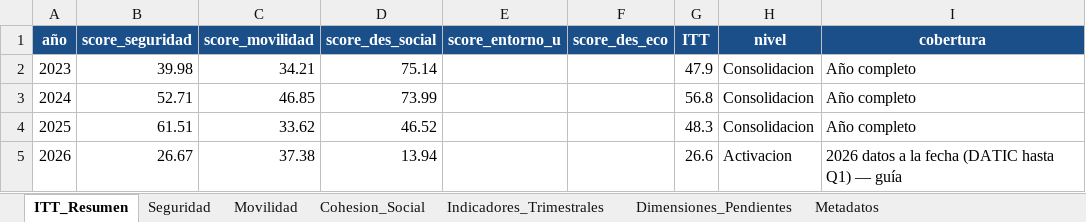
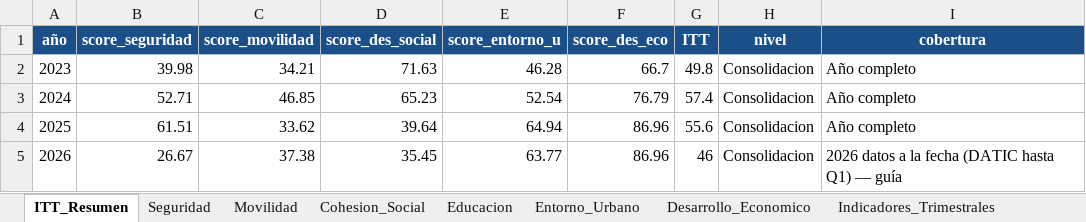
Before and after one commit to j0rg3c45/Itt_repos_cali, an Excel workbook: outputs/itt_pulmon_oriente/ITT_Pulmon_Oriente_Consolidado.xlsx, sheet ITT_Resumen, drawn as a sheet; values as stored, in another font and other column widths than the file's, no borders; the diff names each change by its address in the sheet, - before the commit and + after, or states it on an @@ line.

Commit message:
Pulmon de Oriente: 5 dimensiones completas (DE + Educacion + Entorno Urbano)
- Desarrollo Economico: Camara oficial filtrada al poligono (2387 negocios, establecimientos+empleo)
  consolidado registro_mercantil_PO_consolidado.json; build_de_pulmon_oriente.py
- Educacion: 10 colegios del poligono (spatial join sedes) -> educacion_PO_consolidado.json;
  build_educacion_pulmon_oriente.py. Entra a DesSocial (matricula+desercion)
- Entorno Urbano: NDVI real (4 tif) + habitabilidad (SISBEN sjoin+prorrateo). Censo arboreo PENDIENTE
  (el cargado era de Barrio Obrero). sec_vivienda = repo oficial del shapefile SISBEN
- ITT final 5 dim: 2023=49.8, 2024=57.4, 2025=55.6, 2026=46.0. Excel 10 hojas
- NO toca 04_itt_pulmon_oriente_2026.ipynb (base del usuario)

```diff
--- a/outputs/itt_pulmon_oriente/ITT_Pulmon_Oriente_Consolidado.xlsx (sheet ITT_Resumen)
+++ b/outputs/itt_pulmon_oriente/ITT_Pulmon_Oriente_Consolidado.xlsx (sheet ITT_Resumen)
+sheet tab: Educacion
+sheet tab: Entorno_Urbano
+sheet tab: Desarrollo_Economico
-D2 (score_des_social): 75.14
+D2 (score_des_social): 71.63
-E2 (score_entorno_u): (empty)
+E2 (score_entorno_u): 46.28
-F2 (score_des_eco): (empty)
+F2 (score_des_eco): 66.7
-G2 (ITT): 47.9
+G2 (ITT): 49.8
-D3 (score_des_social): 73.99
+D3 (score_des_social): 65.23
-E3 (score_entorno_u): (empty)
+E3 (score_entorno_u): 52.54
-F3 (score_des_eco): (empty)
+F3 (score_des_eco): 76.79
-G3 (ITT): 56.8
+G3 (ITT): 57.4
-D4 (score_des_social): 46.52
+D4 (score_des_social): 39.64
-E4 (score_entorno_u): (empty)
+E4 (score_entorno_u): 64.94
-F4:F5 (score_des_eco): (empty)
+F4:F5 (score_des_eco): 86.96
-G4 (ITT): 48.3
+G4 (ITT): 55.6
-D5 (score_des_social): 13.94
+D5 (score_des_social): 35.45
-E5 (score_entorno_u): (empty)
+E5 (score_entorno_u): 63.77
-G5 (ITT): 26.6
+G5 (ITT): 46
-H5 (nivel): Activacion
+H5 (nivel): Consolidacion
```
Also changed, not shown: sheet Dimensiones_Pendientes, sheet Cohesion_Social, sheet Metadatos, 12 other files.
